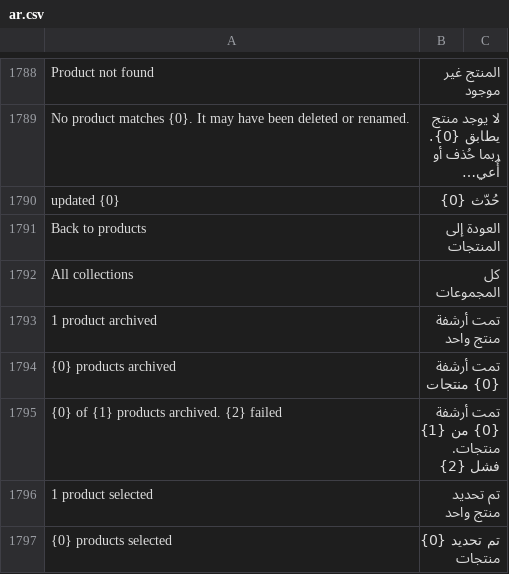
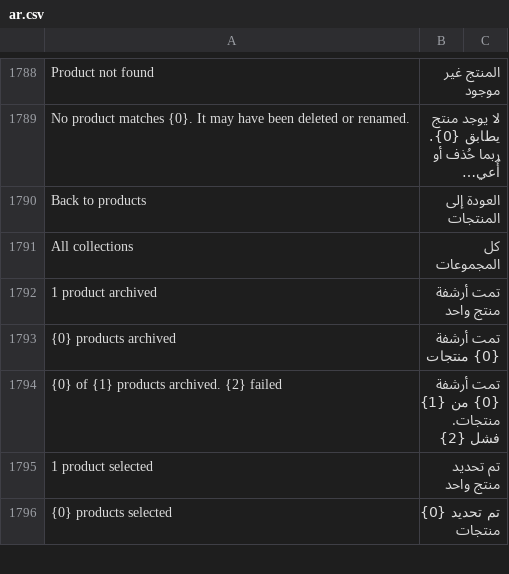
Before and after one commit to bwhtech/commera, a CSV file: commera/translations/ar.csv, drawn as a sheet; only a part is shown, gaps mark what is left out; long unchanged cells end in …; the diff names each change by its address in the sheet, - before the commit and + after, or states it on an @@ line.

```diff
--- a/commera/translations/ar.csv
+++ b/commera/translations/ar.csv
-row 1790: updated {0} | حُدّث {0}
```
Also changed, not shown: 1 other file.
